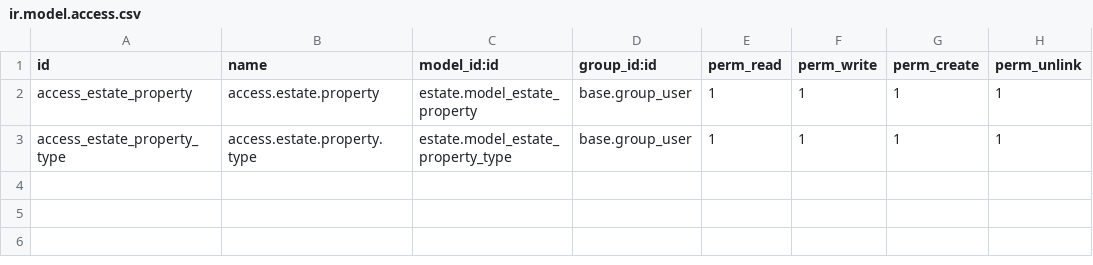
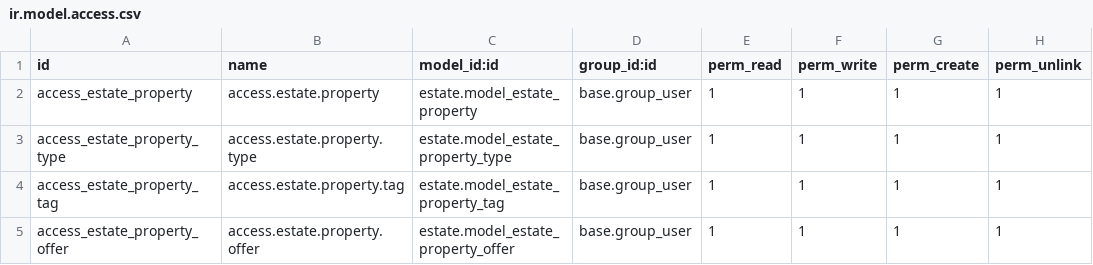
Before and after one commit to crisaianvergara/odoo-notes, a CSV file: estate/security/ir.model.access.csv, drawn as a sheet.

Commit message:
Done relations between models

```diff
--- a/estate/security/ir.model.access.csv
+++ b/estate/security/ir.model.access.csv
@@ -3 +3,3 @@ access_estate_property,access.estate.property,estate.model_estate_property,base.
 access_estate_property_type,access.estate.property.type,estate.model_estate_property_type,base.group_user,1,1,1,1
+access_estate_property_tag,access.estate.property.tag,estate.model_estate_property_tag,base.group_user,1,1,1,1
+access_estate_property_offer,access.estate.property.offer,estate.model_estate_property_offer,base.group_user,1,1,1,1
```
Also changed, not shown: 15 other files.
